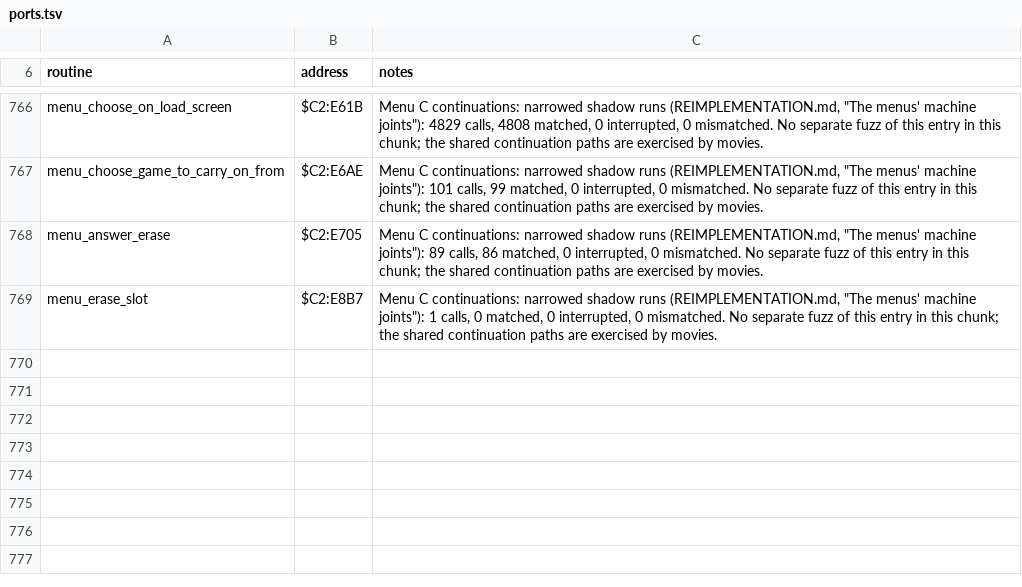
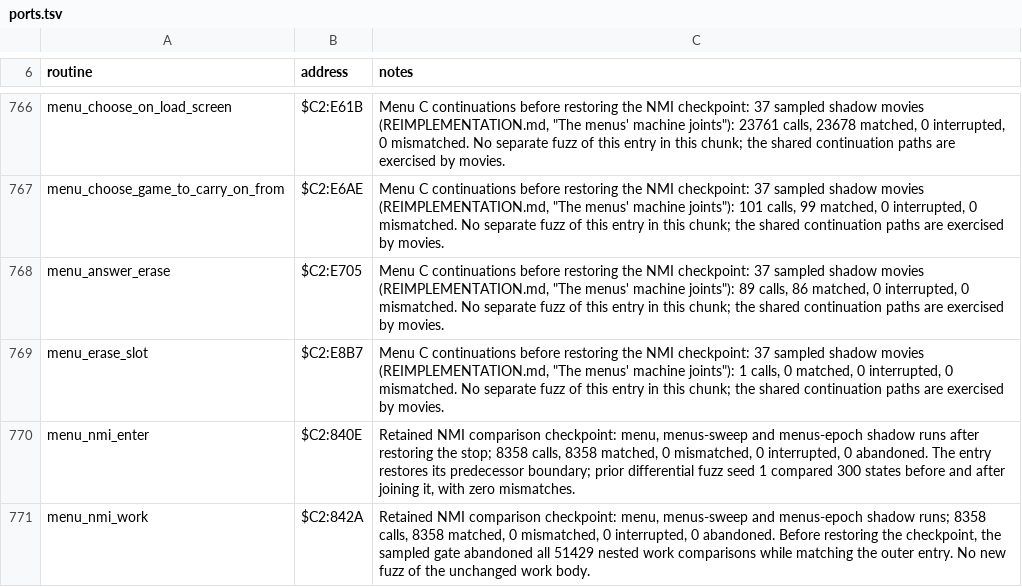
Before and after one commit to zdiemer/chrono-trigger-reimplemented, a TSV file: docs/ports.tsv, drawn as a sheet; only a part is shown, gaps mark what is left out; the diff covers the shown part only; the diff names each change by its address in the sheet, - before the commit and + after, or states it on an @@ line.

Commit message:
Retain the menu NMI comparison checkpoint

```diff
--- a/docs/ports.tsv
+++ b/docs/ports.tsv
-C766 (notes): Menu C continuations: narrowed shadow runs (REIMPLEMENTATION.md, "The menus' machine joints"): 4829 calls, 4808 matched, 0…
+C766 (notes): Menu C continuations before restoring the NMI checkpoint: 37 sampled shadow movies (REIMPLEMENTATION.md, "The menus' machine joints"): 23761 calls, 23678 matched, 0…
-C767 (notes): Menu C continuations: narrowed shadow runs (REIMPLEMENTATION.md, "The…
+C767 (notes): Menu C continuations before restoring the NMI checkpoint: 37 sampled shadow movies (REIMPLEMENTATION.md, "The…
-C768 (notes): Menu C continuations: narrowed shadow runs (REIMPLEMENTATION.md, "The…
+C768 (notes): Menu C continuations before restoring the NMI checkpoint: 37 sampled shadow movies (REIMPLEMENTATION.md, "The…
-C769 (notes): Menu C continuations: narrowed shadow runs (REIMPLEMENTATION.md, "The…
+C769 (notes): Menu C continuations before restoring the NMI checkpoint: 37 sampled shadow movies (REIMPLEMENTATION.md, "The…
+row 770: menu_nmi_enter | $C2:840E | Retained NMI comparison checkpoint: menu, menus-sweep and menus-epoch shadow runs after restoring the stop; 8358 calls, 8358 matched, 0 mismatched, 0 interrupted, 0 abandoned. The entry restores its predecessor boundary; prior differential fuzz seed 1 compared 300 states before and after joining it, with zero mismatches.
+row 771: menu_nmi_work | $C2:842A | Retained NMI comparison checkpoint: menu, menus-sweep and menus-epoch shadow runs; 8358 calls, 8358 matched, 0 mismatched, 0 interrupted, 0 abandoned. Before restoring the checkpoint, the sampled gate abandoned all 51429 nested work comparisons while matching the outer entry. No new fuzz of the unchanged work body.
```
Also changed, not shown: 54 edited cells elsewhere in this file, 3 other files.
